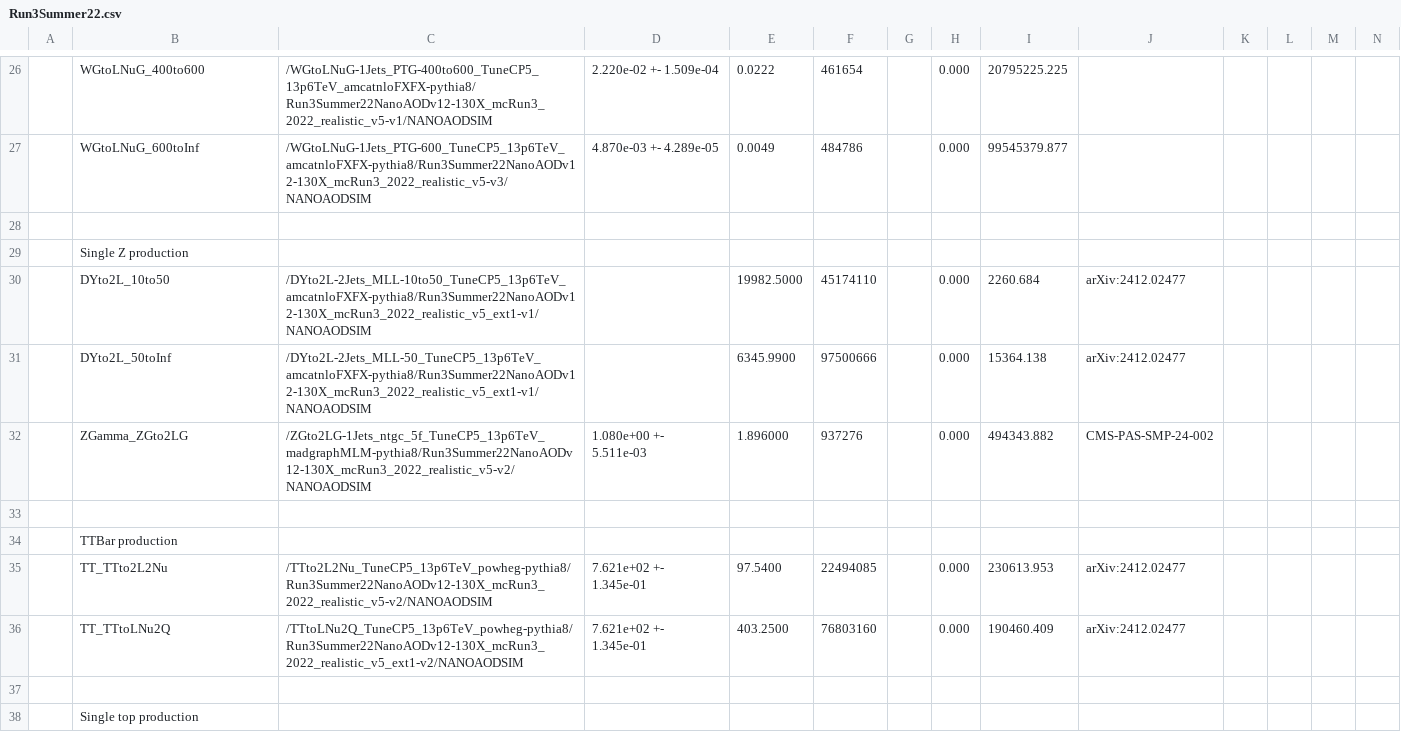
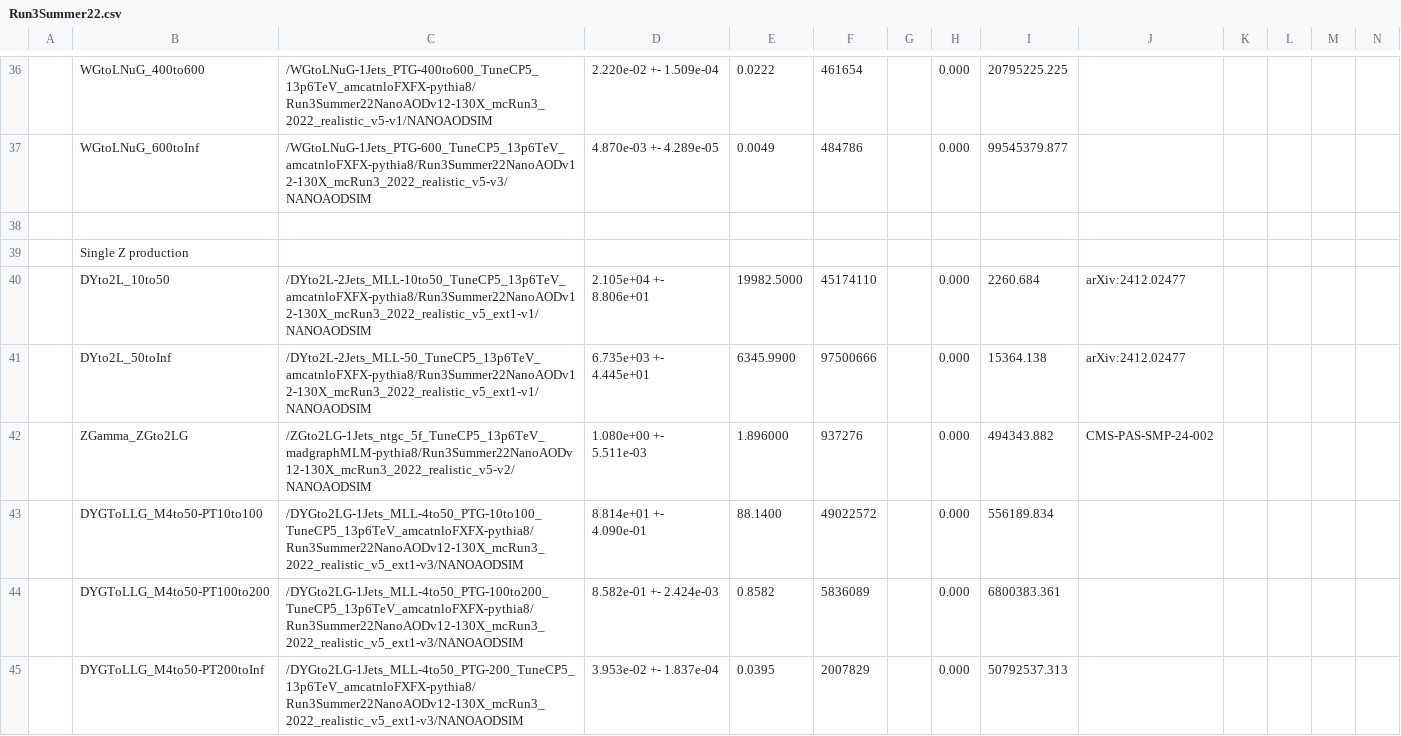
Before and after one commit to phazarik/VLLSearch-Run3, a CSV file: Metadata/CSVfromSpreadsheet/Run3Summer22.csv, drawn as a sheet; only a part is shown, gaps mark what is left out; the shorter side is filled out with more unchanged rows; the diff covers the shown part only.

```diff
--- a/Metadata/CSVfromSpreadsheet/Run3Summer22.csv
+++ b/Metadata/CSVfromSpreadsheet/Run3Summer22.csv
@@ -30,4 +40,7 @@
 ,Single Z production,,,,,,,,,,,,
-,DYto2L_10to50,/DYto2L-2Jets_MLL-10to50_TuneCP5_13p6TeV_amcatnloFXFX-pythia8/Run3Summer22NanoAODv12-130X_mcRun3_2022_realistic_v5_ext1-v1/NANOAODSIM,,19982.5000,45174110,,0.000,2260.684,arXiv:2412.02477,,,,
-,DYto2L_50toInf,/DYto2L-2Jets_MLL-50_TuneCP5_13p6TeV_amcatnloFXFX-pythia8/Run3Summer22NanoAODv12-130X_mcRun3_2022_realistic_v5_ext1-v1/NANOAODSIM,,6345.9900,97500666,,0.000,15364.138,arXiv:2412.02477,,,,
+,DYto2L_10to50,/DYto2L-2Jets_MLL-10to50_TuneCP5_13p6TeV_amcatnloFXFX-pythia8/Run3Summer22NanoAODv12-130X_mcRun3_2022_realistic_v5_ext1-v1/NANOAODSIM,2.105e+04 +- 8.806e+01,19982.5000,45174110,,0.000,2260.684,arXiv:2412.02477,,,,
+,DYto2L_50toInf,/DYto2L-2Jets_MLL-50_TuneCP5_13p6TeV_amcatnloFXFX-pythia8/Run3Summer22NanoAODv12-130X_mcRun3_2022_realistic_v5_ext1-v1/NANOAODSIM,6.735e+03 +- 4.445e+01,6345.9900,97500666,,0.000,15364.138,arXiv:2412.02477,,,,
 ,ZGamma_ZGto2LG,/ZGto2LG-1Jets_ntgc_5f_TuneCP5_13p6TeV_madgraphMLM-pythia8/Run3Summer22NanoAODv12-130X_mcRun3_2022_realistic_v5-v2/NANOAODSIM,1.080e+00 +- 5.511e-03,1.896000 ,937276,,0.000,494343.882,CMS-PAS-SMP-24-002,,,,
+,DYGToLLG_M4to50-PT10to100,/DYGto2LG-1Jets_MLL-4to50_PTG-10to100_TuneCP5_13p6TeV_amcatnloFXFX-pythia8/Run3Summer22NanoAODv12-130X_mcRun3_2022_realistic_v5_ext1-v3/NANOAODSIM,8.814e+01 +- 4.090e-01,88.1400,49022572,,0.000,556189.834,,,,,
+,DYGToLLG_M4to50-PT100to200,/DYGto2LG-1Jets_MLL-4to50_PTG-100to200_TuneCP5_13p6TeV_amcatnloFXFX-pythia8/Run3Summer22NanoAODv12-130X_mcRun3_2022_realistic_v5_ext1-v3/NANOAODSIM,8.582e-01 +- 2.424e-03,0.8582,5836089,,0.000,6800383.361,,,,,
+,DYGToLLG_M4to50-PT200toInf,/DYGto2LG-1Jets_MLL-4to50_PTG-200_TuneCP5_13p6TeV_amcatnloFXFX-pythia8/Run3Summer22NanoAODv12-130X_mcRun3_2022_realistic_v5_ext1-v3/NANOAODSIM,3.953e-02 +- 1.837e-04,0.0395,2007829,,0.000,50792537.313,,,,,
```
Also changed, not shown: 16 added rows, 4 moved rows and 6 edited cells elsewhere in this file, Metadata/CSVfromSpreadsheet/Run3Summer22EE.csv, Metadata/CSVfromSpreadsheet/Run3Summer23.csv, 21 other files.
